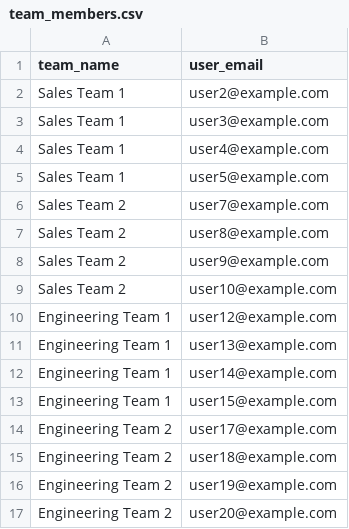
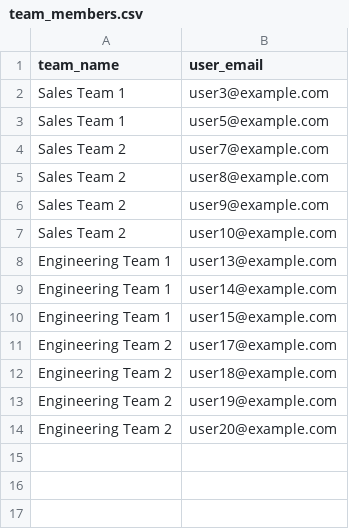
Before and after one commit to bjkawecki/DocsOps, a CSV file: apps/backend/prisma/seed-data/team_members.csv, drawn as a sheet; the diff names each change by its address in the sheet, - before the commit and + after, or states it on an @@ line.

```diff
--- a/apps/backend/prisma/seed-data/team_members.csv
+++ b/apps/backend/prisma/seed-data/team_members.csv
-row 2: Sales Team 1 | user2@example.com
-row 4: Sales Team 1 | user4@example.com
-row 10: Engineering Team 1 | user12@example.com
```
Also changed, not shown: 6 other files.
